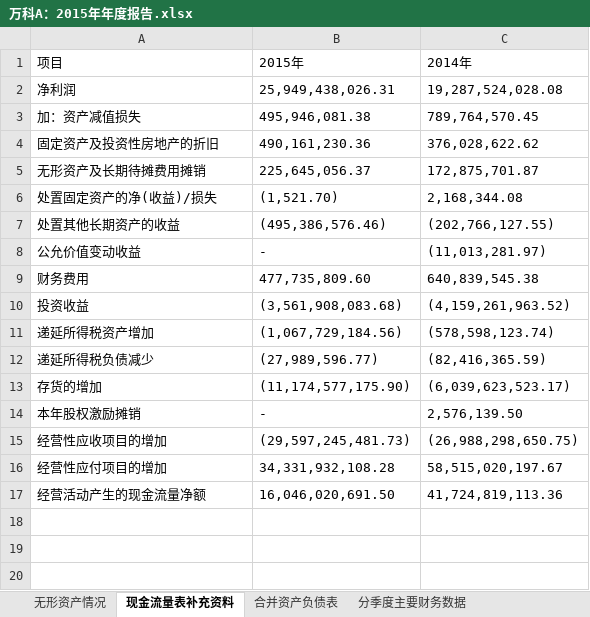
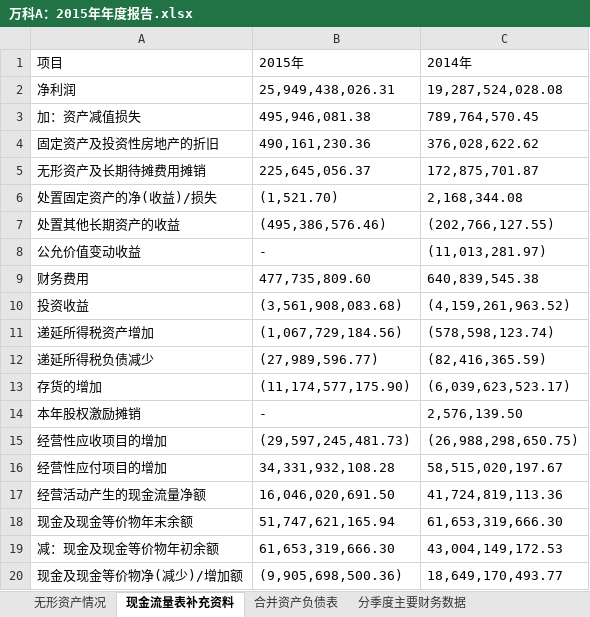
Before and after one commit to hadoop2014/StudyOnCompany, an Excel workbook: program_directory/interpreterAccounting/万科A：2015年年度报告.xlsx, sheet 现金流量表补充资料, drawn as a sheet; values as stored, in another font and other column widths than the file's, no borders; the diff names each change by its address in the sheet, - before the commit and + after, or states it on an @@ line.

```diff
--- a/program_directory/interpreterAccounting/万科A：2015年年度报告.xlsx (sheet 现金流量表补充资料)
+++ b/program_directory/interpreterAccounting/万科A：2015年年度报告.xlsx (sheet 现金流量表补充资料)
+row 18: 现金及现金等价物年末余额 | 51,747,621,165.94 | 61,653,319,666.30
+row 19: 减：现金及现金等价物年初余额 | 61,653,319,666.30 | 43,004,149,172.53
+row 20: 现金及现金等价物净(减少)/增加额 | (9,905,698,500.36) | 18,649,170,493.77
```
Also changed, not shown: program_directory/interpreterAccounting/万科A：2014年年度报告.xlsx, program_directory/interpreterAccounting/万科A：2016年年度报告.xlsx, 17 other files.
